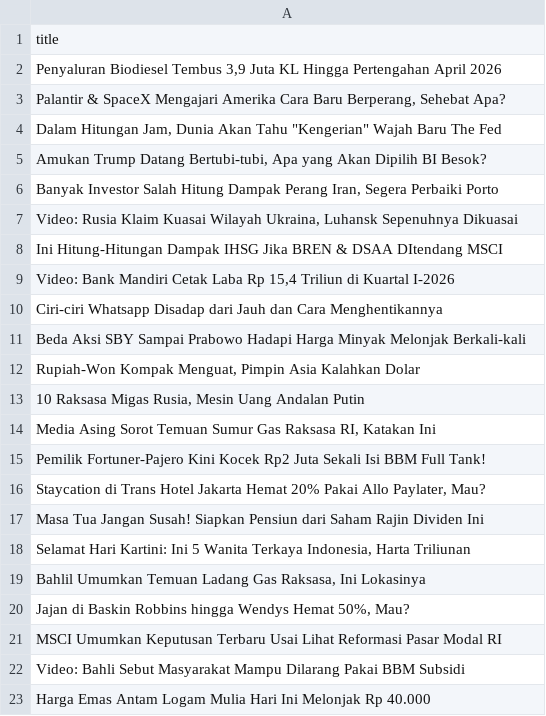
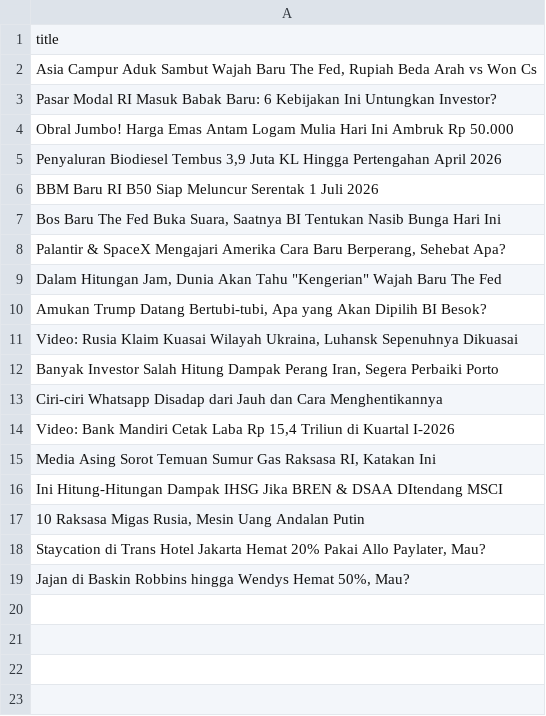
Before and after one commit to arjunsujarwo/arjun-portfolio, a CSV file: data_mentah_berita.csv, drawn as a sheet.

```diff
--- a/data_mentah_berita.csv
+++ b/data_mentah_berita.csv
@@ -1,3 +1,8 @@
 title
+"Asia Campur Aduk Sambut Wajah Baru The Fed, Rupiah Beda Arah vs Won Cs"
+Pasar Modal RI Masuk Babak Baru: 6 Kebijakan Ini Untungkan Investor?
+Obral Jumbo! Harga Emas Antam Logam Mulia Hari Ini Ambruk Rp 50.000
 "Penyaluran Biodiesel Tembus 3,9 Juta KL Hingga Pertengahan April 2026"
+BBM Baru RI B50 Siap Meluncur Serentak 1 Juli 2026
+"Bos Baru The Fed Buka Suara, Saatnya BI Tentukan Nasib Bunga Hari Ini"
 "Palantir & SpaceX Mengajari Amerika Cara Baru Berperang, Sehebat Apa?"
@@ -5,19 +10,10 @@ title
 "Amukan Trump Datang Bertubi-tubi, Apa yang Akan Dipilih BI Besok?"
+"Video: Rusia Klaim Kuasai Wilayah Ukraina, Luhansk Sepenuhnya Dikuasai"
 "Banyak Investor Salah Hitung Dampak Perang Iran, Segera Perbaiki Porto"
-"Video: Rusia Klaim Kuasai Wilayah Ukraina, Luhansk Sepenuhnya Dikuasai"
+Ciri-ciri Whatsapp Disadap dari Jauh dan Cara Menghentikannya
+"Video: Bank Mandiri Cetak Laba Rp 15,4 Triliun di Kuartal I-2026"
+"Media Asing Sorot Temuan Sumur Gas Raksasa RI, Katakan Ini"
 Ini Hitung-Hitungan Dampak IHSG Jika BREN & DSAA DItendang MSCI
-"Video: Bank Mandiri Cetak Laba Rp 15,4 Triliun di Kuartal I-2026"
-Ciri-ciri Whatsapp Disadap dari Jauh dan Cara Menghentikannya
-Beda Aksi SBY Sampai Prabowo Hadapi Harga Minyak Melonjak Berkali-kali
-"Rupiah-Won Kompak Menguat, Pimpin Asia Kalahkan Dolar"
 "10 Raksasa Migas Rusia, Mesin Uang Andalan Putin"
-"Media Asing Sorot Temuan Sumur Gas Raksasa RI, Katakan Ini"
-Pemilik Fortuner-Pajero Kini Kocek Rp2 Juta Sekali Isi BBM Full Tank!
 "Staycation di Trans Hotel Jakarta Hemat 20% Pakai Allo Paylater, Mau?"
-Masa Tua Jangan Susah! Siapkan Pensiun dari Saham Rajin Dividen Ini
-"Selamat Hari Kartini: Ini 5 Wanita Terkaya Indonesia, Harta Triliunan"
-"Bahlil Umumkan Temuan Ladang Gas Raksasa, Ini Lokasinya"
 "Jajan di Baskin Robbins hingga Wendys Hemat 50%, Mau?"
-MSCI Umumkan Keputusan Terbaru Usai Lihat Reformasi Pasar Modal RI
-Video: Bahli Sebut Masyarakat Mampu Dilarang Pakai BBM Subsidi
-Harga Emas Antam Logam Mulia Hari Ini Melonjak Rp 40.000
```
Also changed, not shown: 5 other files.
